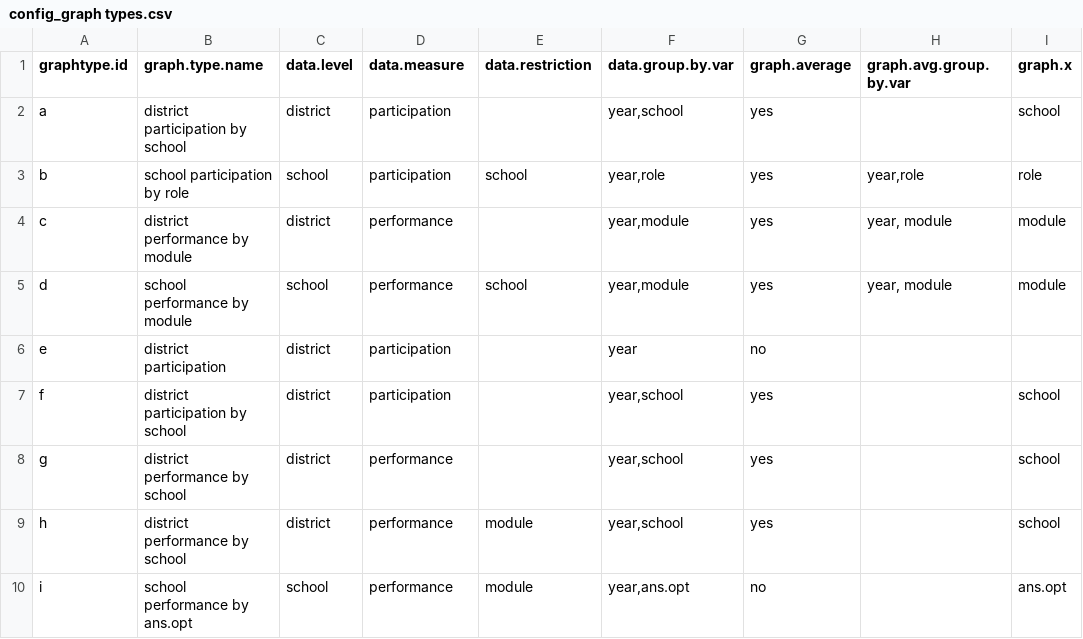
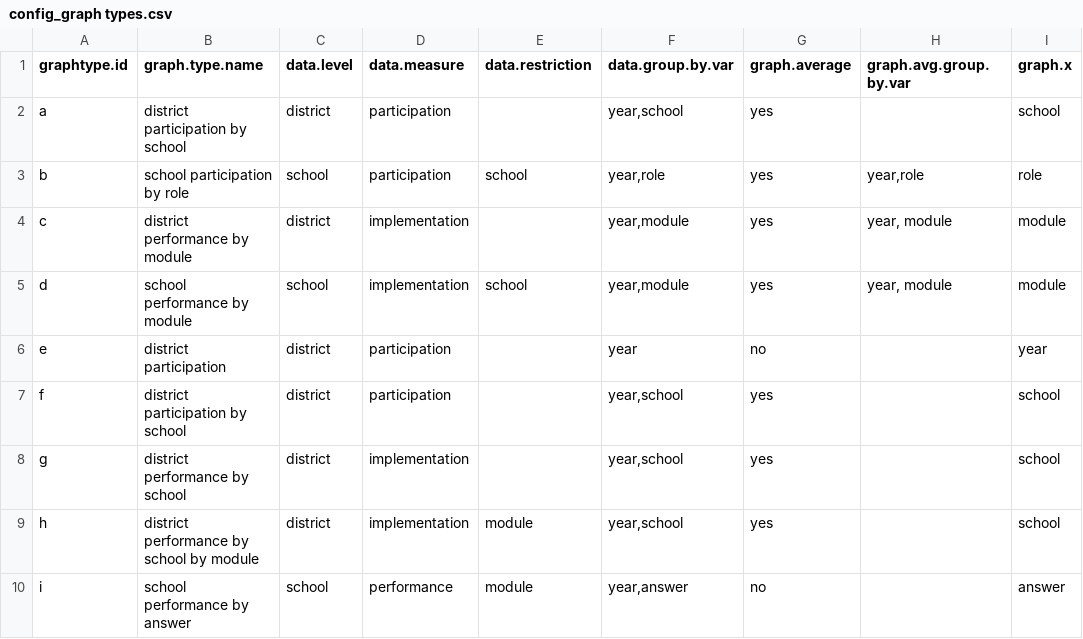
Before and after one commit to wnfaulkner/CWIS-automation, a CSV file: config_graph types.csv, drawn as a sheet; only a part is shown; the diff names each change by its address in the sheet, - before the commit and + after, or states it on an @@ line.

```diff
--- a/config_graph types.csv
+++ b/config_graph types.csv
-D4:D5 (data.measure): performance
+D4:D5 (data.measure): implementation
-I6 (graph.x): (empty)
+I6 (graph.x): year
-D8:D9 (data.measure): performance
+D8:D9 (data.measure): implementation
-B9 (graph.type.name): district performance by school
+B9 (graph.type.name): district performance by school by module
-B10 (graph.type.name): school performance by ans.opt
+B10 (graph.type.name): school performance by answer
-F10 (data.group.by.var): year,ans.opt
+F10 (data.group.by.var): year,answer
-I10 (graph.x): ans.opt
+I10 (graph.x): answer
```
Also changed, not shown: config_slide types.csv, 1 other file.
